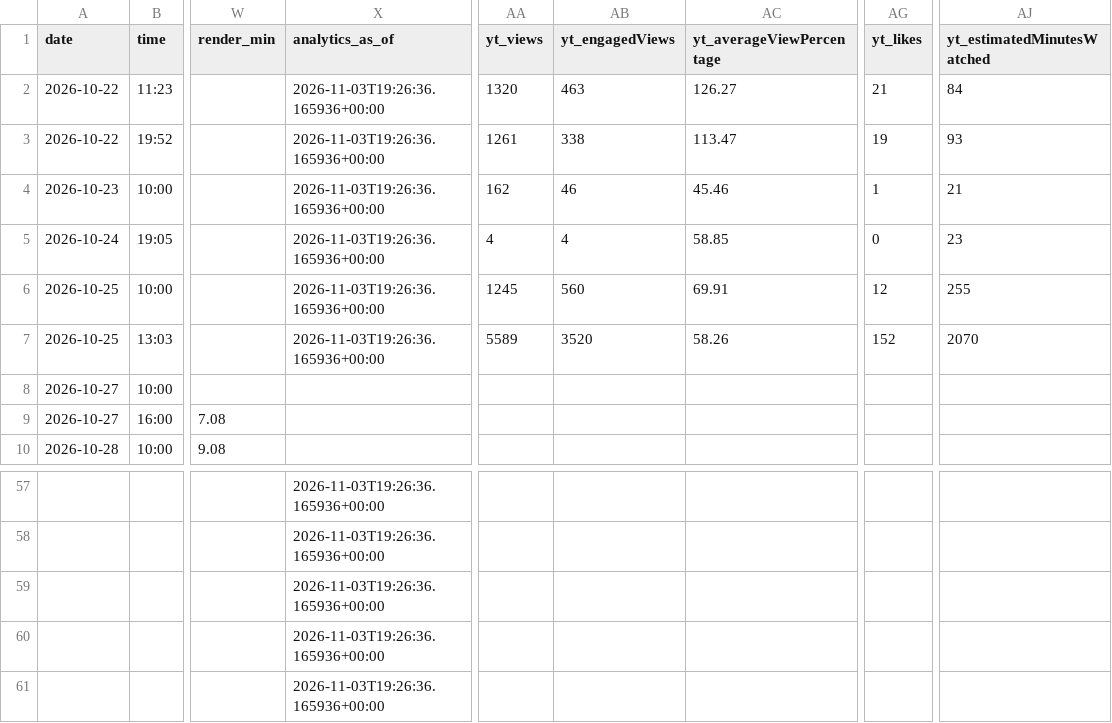
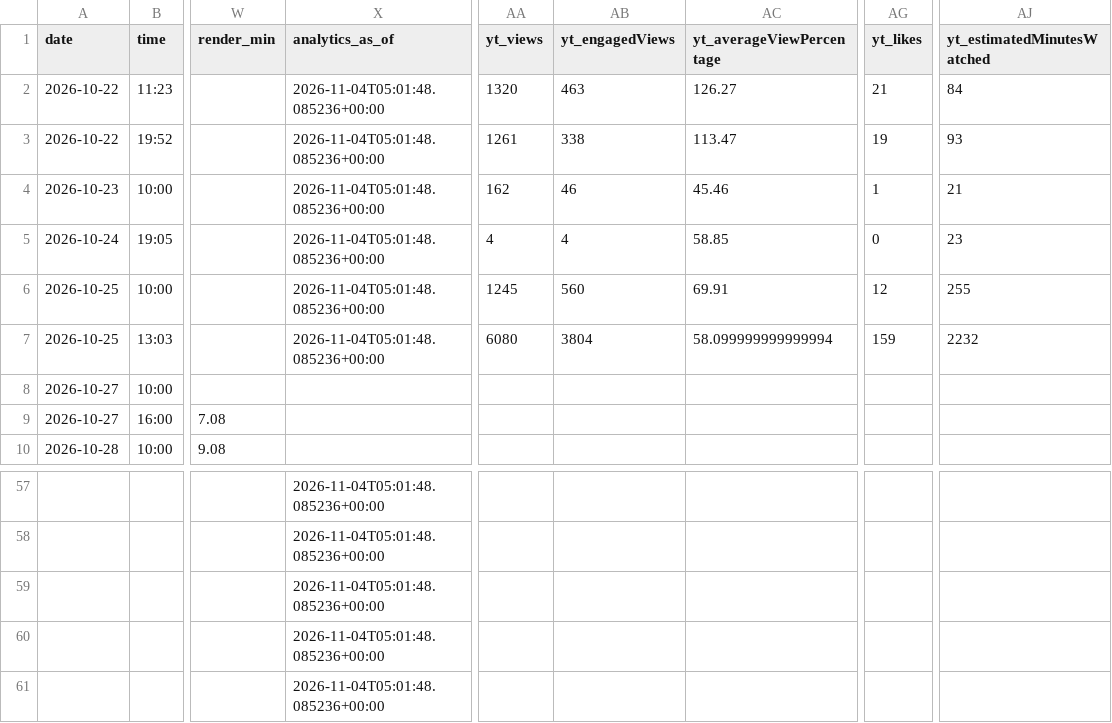
Before and after one commit to osminoog09-star/Shorts, a CSV file: reports/videos.csv, drawn as a sheet; only a part is shown, gaps mark what is left out; the diff covers the shown part only; the diff names each change by its address in the sheet, - before the commit and + after, or states it on an @@ line.

```diff
--- a/reports/videos.csv
+++ b/reports/videos.csv
-X2:X7 (analytics_as_of): 2026-11-03T19:26:36.165936+00:00
+X2:X7 (analytics_as_of): 2026-11-04T05:01:48.085236+00:00
-AA7 (yt_views): 5589
+AA7 (yt_views): 6080
-AB7 (yt_engagedViews): 3520
+AB7 (yt_engagedViews): 3804
-AC7 (yt_averageViewPercentage): 58.26
+AC7 (yt_averageViewPercentage): 58.099999999999994
-AG7 (yt_likes): 152
+AG7 (yt_likes): 159
-AJ7 (yt_estimatedMinutesWatched): 2070
+AJ7 (yt_estimatedMinutesWatched): 2232
-X57:X61 (analytics_as_of): 2026-11-03T19:26:36.165936+00:00
+X57:X61 (analytics_as_of): 2026-11-04T05:01:48.085236+00:00
```
Also changed, not shown: 1 added row, 1 removed row and 86 edited cells elsewhere in this file, 9 other files.
